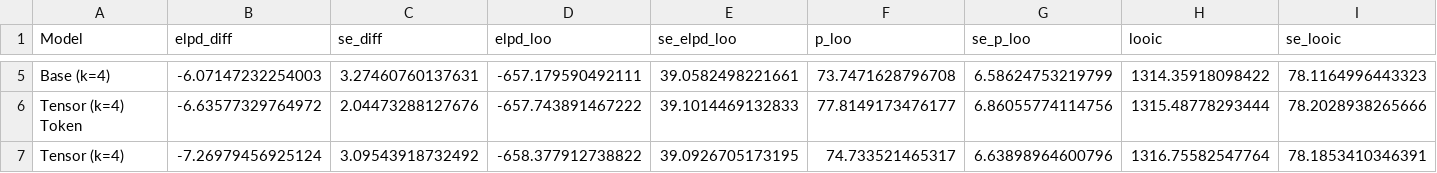
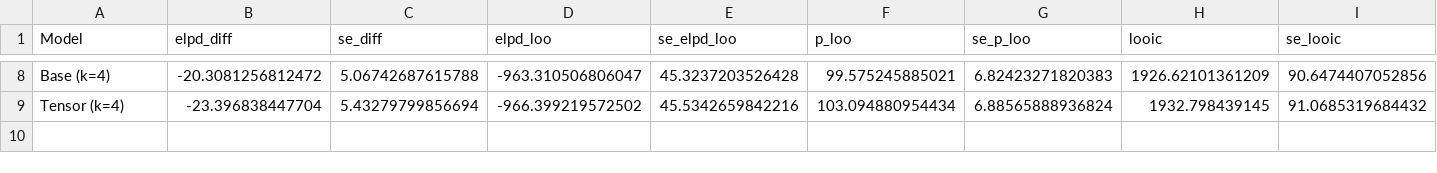
Before and after one commit to acraevschi/prop_hazards_verbs, a CSV file: analysis/reports/model_comparison.csv, drawn as a sheet; only a part is shown, gaps mark what is left out; the diff covers the shown part only.

```diff
--- a/analysis/reports/model_comparison.csv
+++ b/analysis/reports/model_comparison.csv
@@ -5,3 +8,2 @@
-"Base (k=4)",-6.07147232254003,3.27460760137631,-657.179590492111,39.0582498221661,73.7471628796708,6.58624753219799,1314.35918098422,78.1164996443323
-"Tensor (k=4) Token",-6.63577329764972,2.04473288127676,-657.743891467222,39.1014469132833,77.8149173476177,6.86055774114756,1315.48778293444,78.2028938265666
-"Tensor (k=4)",-7.26979456925124,3.09543918732492,-658.377912738822,39.0926705173195,74.733521465317,6.63898964600796,1316.75582547764,78.1853410346391
+"Base (k=4)",-20.3081256812472,5.06742687615788,-963.310506806047,45.3237203526428,99.575245885021,6.82423271820383,1926.62101361209,90.6474407052856
+"Tensor (k=4)",-23.396838447704,5.43279799856694,-966.399219572502,45.5342659842216,103.094880954434,6.88565888936824,1932.798439145,91.0685319684432
```
Also changed, not shown: 3 added rows and 22 edited cells elsewhere in this file, analysis/reports/baseline_anchor_support.csv, analysis/reports/mcmc_convergence.csv, 50 other files.
